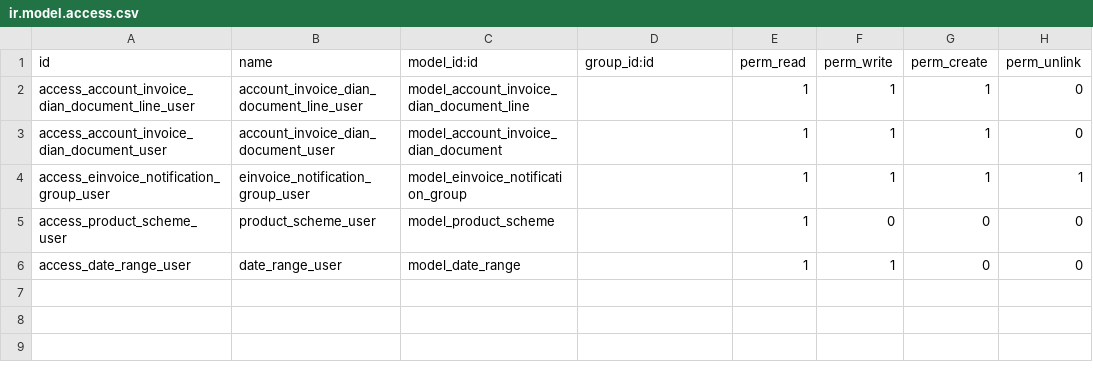
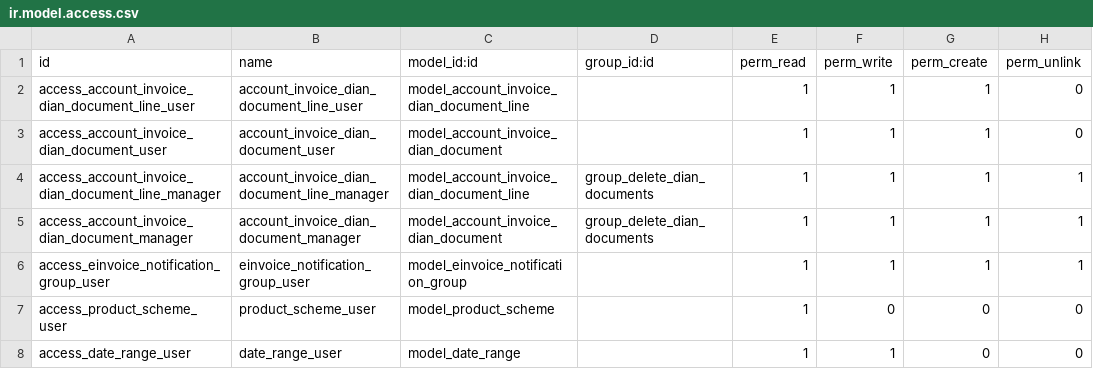
Before and after one commit to josemonsalve2/l10n-colombia, a CSV file: l10n_co_account_e_invoicing/security/ir.model.access.csv, drawn as a sheet.

```diff
--- a/l10n_co_account_e_invoicing/security/ir.model.access.csv
+++ b/l10n_co_account_e_invoicing/security/ir.model.access.csv
@@ -3,2 +3,4 @@ access_account_invoice_dian_document_line_user,account_invoice_dian_document_lin
 access_account_invoice_dian_document_user,account_invoice_dian_document_user,model_account_invoice_dian_document,,1,1,1,0
+access_account_invoice_dian_document_line_manager,account_invoice_dian_document_line_manager,model_account_invoice_dian_document_line,group_delete_dian_documents,1,1,1,1
+access_account_invoice_dian_document_manager,account_invoice_dian_document_manager,model_account_invoice_dian_document,group_delete_dian_documents,1,1,1,1
 access_einvoice_notification_group_user,einvoice_notification_group_user,model_einvoice_notification_group,,1,1,1,1
```
Also changed, not shown: 25 other files.
